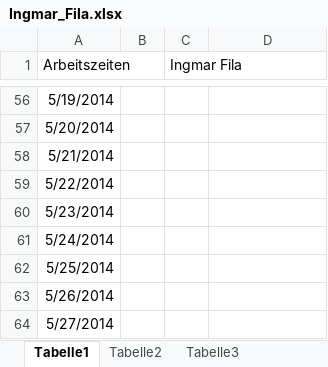
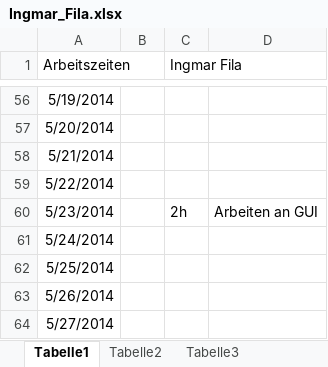
Before and after one commit to VvMA/AIDV, an Excel workbook: Dokumente/Arbeitszeiten/Ingmar_Fila.xlsx, sheet Tabelle1, drawn as a sheet; only a part is shown, gaps mark what is left out; values as stored, in another font and other column widths than the file's, no borders; the diff names each change by its address in the sheet, - before the commit and + after, or states it on an @@ line.

Commit message:
Ordner fuer Protokolle, Arbeitszeiten IF

```diff
--- a/Dokumente/Arbeitszeiten/Ingmar_Fila.xlsx (sheet Tabelle1)
+++ b/Dokumente/Arbeitszeiten/Ingmar_Fila.xlsx (sheet Tabelle1)
-C60 (Ingmar Fila): (empty)
+C60 (Ingmar Fila): 2h
-D60: (empty)
+D60: Arbeiten an GUI
```
Also changed, not shown: 6 other files.
